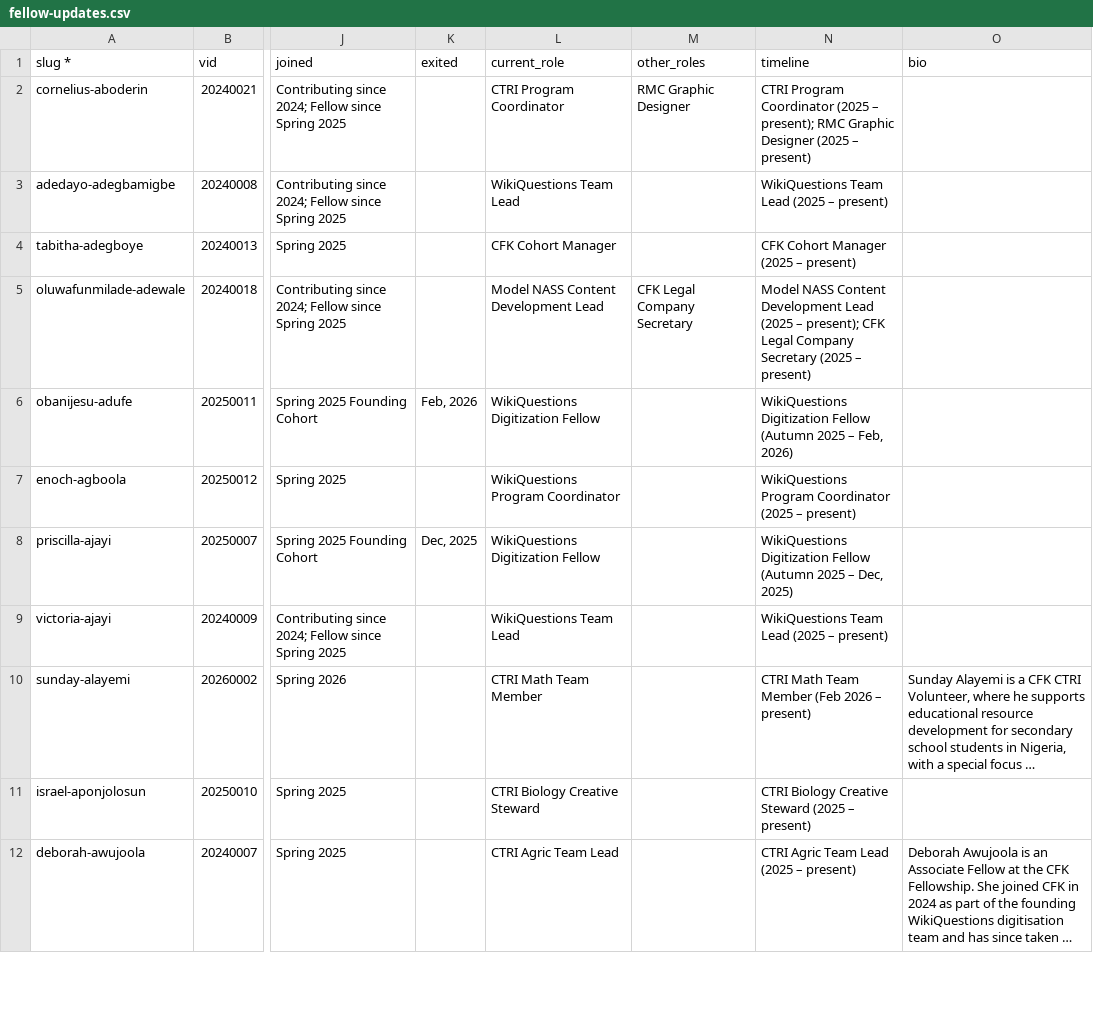
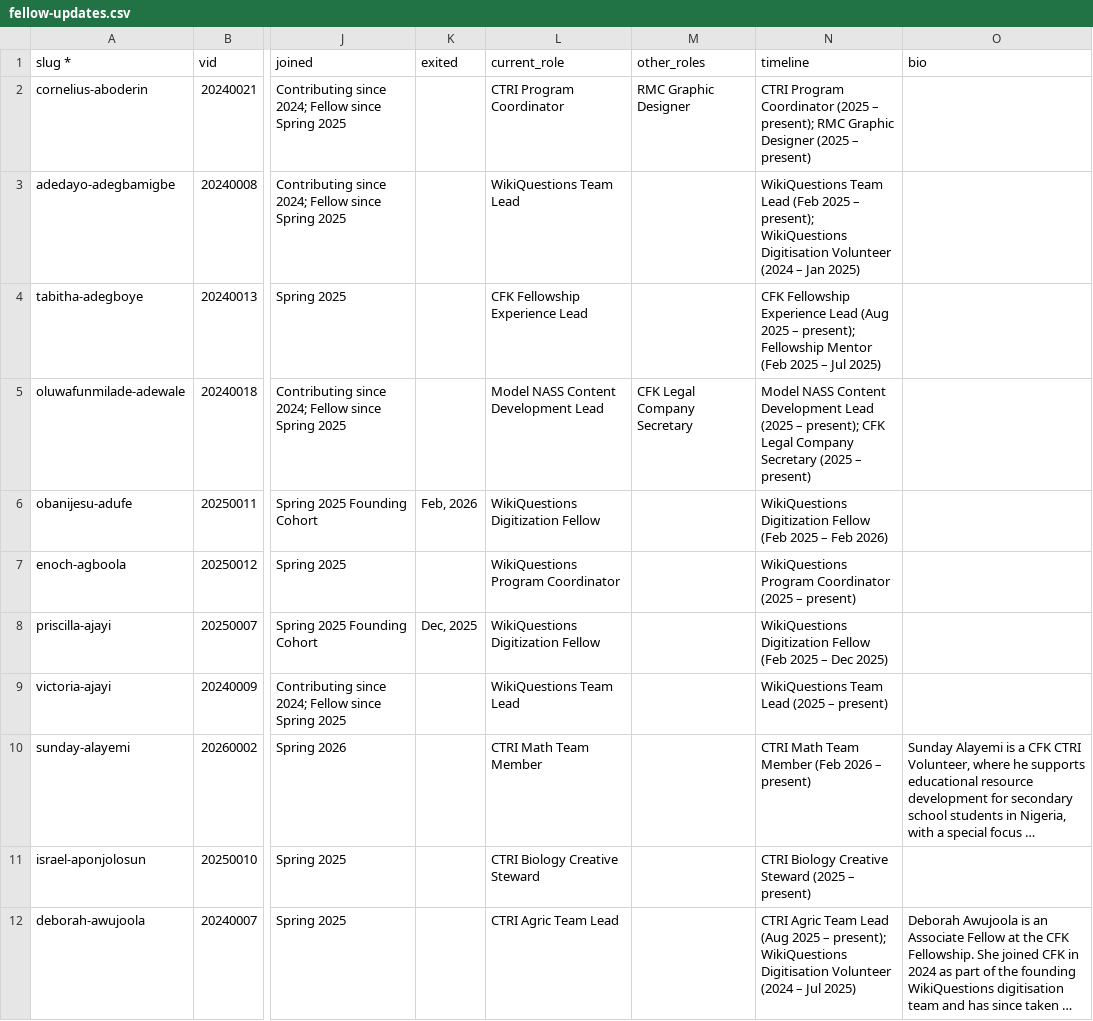
Before and after one commit to JoshuaOlu/cfk-fellowship-website, a CSV file: scripts/fellow-updates.csv, drawn as a sheet; only a part is shown, gaps mark what is left out; long unchanged cells end in …; the diff covers the shown part only; the diff names each change by its address in the sheet, - before the commit and + after, or states it on an @@ line.

Commit message:
Updated Fellows

```diff
--- a/scripts/fellow-updates.csv
+++ b/scripts/fellow-updates.csv
-N3 (timeline): …Team Lead (2025 – present)
+N3 (timeline): …Team Lead (Feb 2025 – present); WikiQuestions Digitisation Volunteer (2024 – Jan 2025)
-L4 (current_role): CFK Cohort Manager
+L4 (current_role): CFK Fellowship Experience Lead
-N4 (timeline): CFK Cohort Manager (2025 – present)
+N4 (timeline): CFK Fellowship Experience Lead (Aug 2025 – present); Fellowship Mentor (Feb 2025 – Jul 2025)
-N6 (timeline): …Digitization Fellow (Autumn 2025 – Feb, 2026)
+N6 (timeline): …Digitization Fellow (Feb 2025 – Feb 2026)
-N8 (timeline): …Digitization Fellow (Autumn 2025 – Dec, 2025)
+N8 (timeline): …Digitization Fellow (Feb 2025 – Dec 2025)
-N12 (timeline): …Team Lead (2025 – present)
+N12 (timeline): …Team Lead (Aug 2025 – present); WikiQuestions Digitisation Volunteer (2024 – Jul 2025)
```
Also changed, not shown: 8 edited cells elsewhere in this file, 12 other files.
